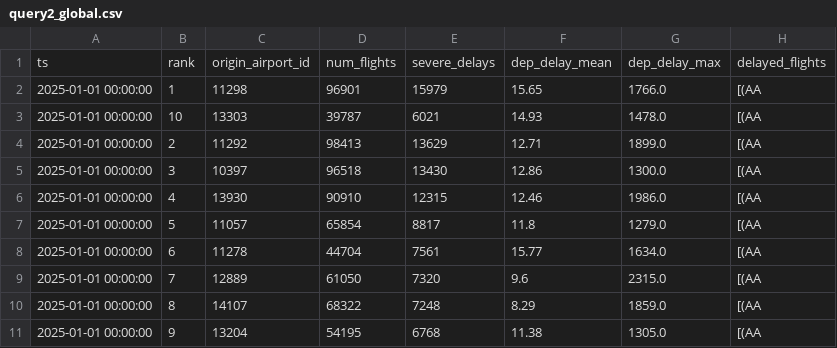
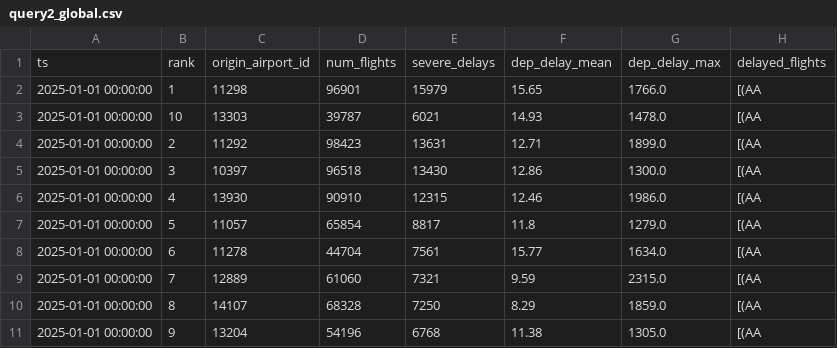
Before and after one commit to flavio-simonelli/flight-streaming-distributed-analysis, a CSV file: Results/query2_global.csv, drawn as a sheet; only a part is shown; the diff names each change by its address in the sheet, - before the commit and + after, or states it on an @@ line.

```diff
--- a/Results/query2_global.csv
+++ b/Results/query2_global.csv
-D4: 98413
+D4: 98423
-E4: 13629
+E4: 13631
-D9: 61050
+D9: 61060
-E9: 7320
+E9: 7321
-F9: 9.6
+F9: 9.59
-D10: 68322
+D10: 68328
-E10: 7248
+E10: 7250
-D11: 54195
+D11: 54196
```
Also changed, not shown: Results/query3_global.csv, 4 other files.
